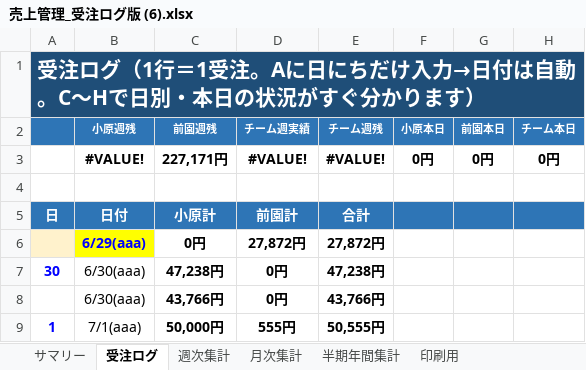
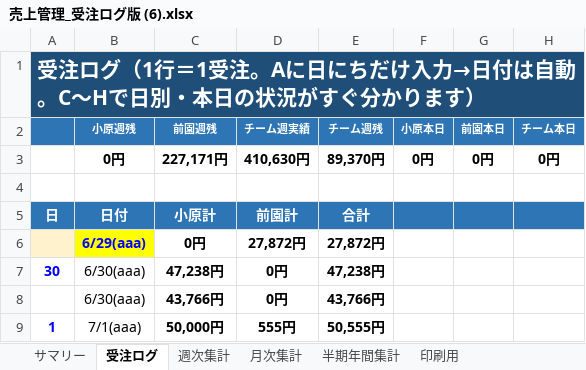
Before and after one commit to pureko2000/uriage-kanri, an Excel workbook: 売上管理_受注ログ版 (6).xlsx, sheet 受注ログ, drawn as a sheet; only a part is shown; values as stored, in another font and other column widths than the file's, no borders; conditional formats not drawn; the diff names each change by its address in the sheet, - before the commit and + after, or states it on an @@ line.

```diff
--- a/売上管理_受注ログ版 (6).xlsx (sheet 受注ログ)
+++ b/売上管理_受注ログ版 (6).xlsx (sheet 受注ログ)
-B3 (小原週残): #VALUE!
+B3 (小原週残): 0円
-D3 (チーム週実績): #VALUE!
+D3 (チーム週実績): 410,630円
-E3 (チーム週残): #VALUE!
+E3 (チーム週残): 89,370円
```
Also changed, not shown: sheet サマリー, sheet 週次集計.
